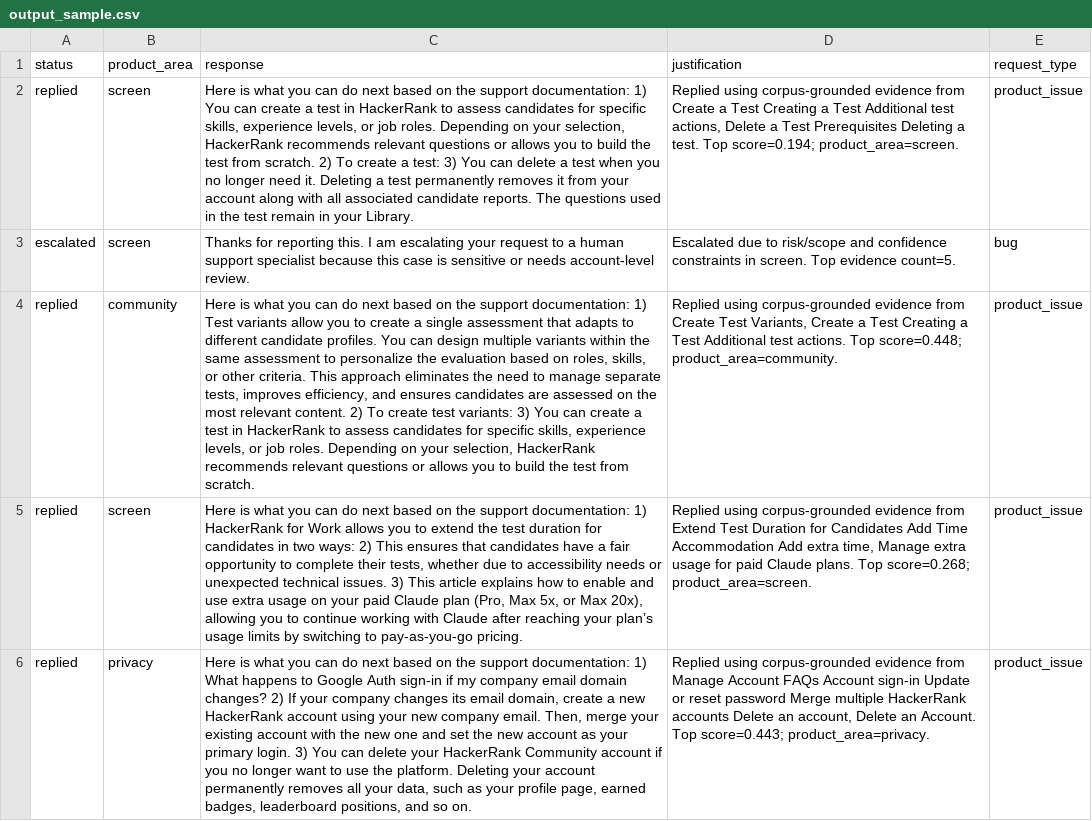
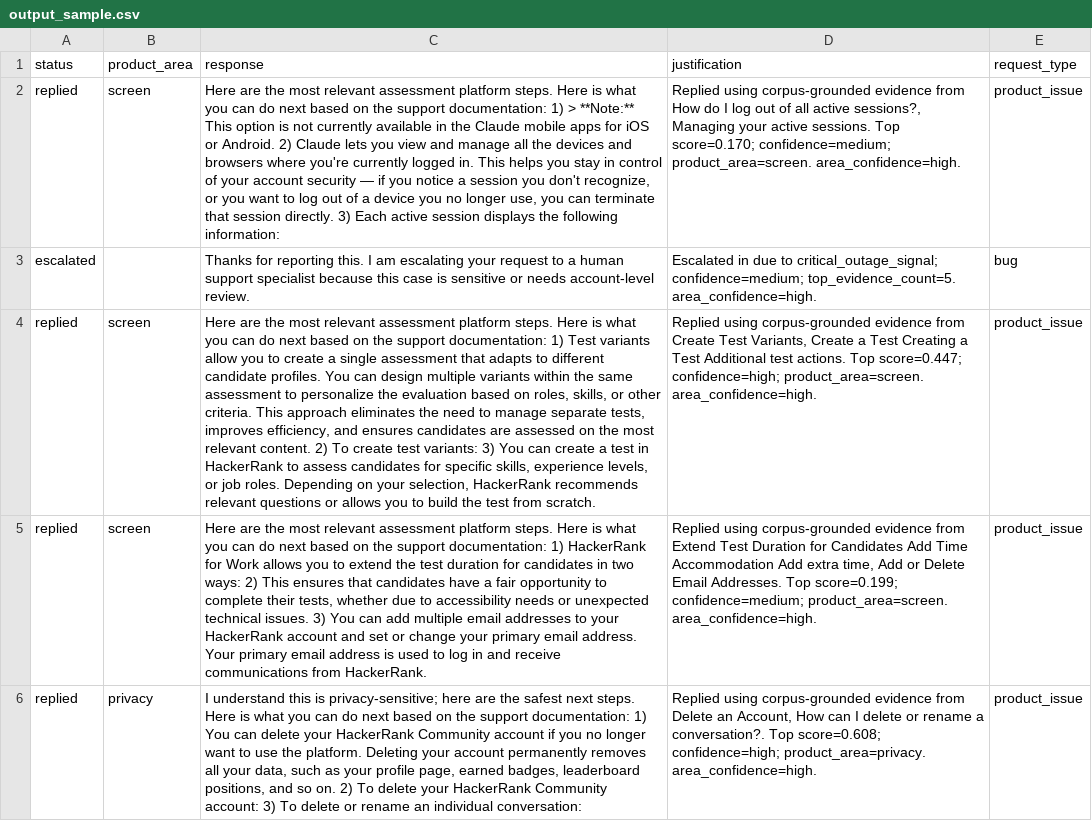
Before and after one commit to somilbuilds/hackerrank-orchestrate-may26, a CSV file: support_tickets/output_sample.csv, drawn as a sheet; only a part is shown; the diff covers the shown part only; the diff names each change by its address in the sheet, - before the commit and + after, or states it on an @@ line.

```diff
--- a/support_tickets/output_sample.csv
+++ b/support_tickets/output_sample.csv
-C2 (response): Here is what you can do next based on the support documentation: 1) You can create a test in HackerRank to assess candidates for specific skills, experience levels, or job roles. Depending on your selection, HackerRank recommends relevant questions or allows you to build the test from scratch. 2) To create a test: 3) You can delete a test when you no longer need it. Deleting a test permanently removes it from your account along with all associated candidate reports. The questions used in the test remain in your Library.
+C2 (response): Here are the most relevant assessment platform steps. Here is what you can do next based on the support documentation: 1) > **Note:** This option is not currently available in the Claude mobile apps for iOS or Android. 2) Claude lets you view and manage all the devices and browsers where you're currently logged in. This helps you stay in control of your account security — if you notice a session you don't recognize, or you want to log out of a device you no longer use, you can terminate that session directly. 3) Each active session displays the following information:
-D2 (justification): …evidence from Create a Test Creating a Test Additional test actions, Delete a Test Prerequisites Deleting a test. Top score=0.194; product_area=screen.
+D2 (justification): …evidence from How do I log out of all active sessions?, Managing your active sessions. Top score=0.170; confidence=medium; product_area=screen. area_confidence=high.
-B3 (product_area): screen
+B3 (product_area): (empty)
-D3 (justification): Escalated due to risk/scope and confidence constraints in screen. Top evidence count=5.
+D3 (justification): Escalated in due to critical_outage_signal; confidence=medium; top_evidence_count=5. area_confidence=high.
-B4 (product_area): community
+B4 (product_area): screen
-C4 (response): Here is what…
+C4 (response): Here are the most relevant assessment platform steps. Here is what…
-D4 (justification): …actions. Top score=0.448; product_area=community.
+D4 (justification): …actions. Top score=0.447; confidence=high; product_area=screen. area_confidence=high.
-C5 (response): Here is what you can do next based on the support documentation: 1) HackerRank for Work allows you to extend the test duration for candidates in two ways: 2) This ensures that candidates have a fair opportunity to complete their tests, whether due to accessibility needs or unexpected technical issues. 3) This article explains how to enable and use extra usage on your paid Claude plan (Pro, Max 5x, or Max 20x), allowing you to continue working with Claude after reaching your plan’s usage limits by switching to pay-as-you-go pricing.
+C5 (response): Here are the most relevant assessment platform steps. Here is what you can do next based on the support documentation: 1) HackerRank for Work allows you to extend the test duration for candidates in two ways: 2) This ensures that candidates have a fair opportunity to complete their tests, whether due to accessibility needs or unexpected technical issues. 3) You can add multiple email addresses to your HackerRank account and set or change your primary email address. Your primary email address is used to log in and receive communications from HackerRank.
-D5 (justification): …extra time, Manage extra usage for paid Claude plans. Top score=0.268; product_area=screen.
+D5 (justification): …extra time, Add or Delete Email Addresses. Top score=0.199; confidence=medium; product_area=screen. area_confidence=high.
-C6 (response): Here is what you can do next based on the support documentation: 1) What happens to Google Auth sign-in if my company email domain changes? 2) If your company changes its email domain, create a new HackerRank account using your new company email. Then, merge your existing account with the new one and set the new account as your primary login. 3) You can delete your HackerRank Community account if you no longer want to use the platform. Deleting your account permanently removes all your data, such as your profile page, earned badges, leaderboard positions, and so on.
+C6 (response): I understand this is privacy-sensitive; here are the safest next steps. Here is what you can do next based on the support documentation: 1) You can delete your HackerRank Community account if you no longer want to use the platform. Deleting your account permanently removes all your data, such as your profile page, earned badges, leaderboard positions, and so on. 2) To delete your HackerRank Community account: 3) To delete or rename an individual conversation:
-D6 (justification): …evidence from Manage Account FAQs Account sign-in Update or reset password Merge multiple HackerRank accounts Delete an account, Delete an Account. Top score=0.443; product_area=privacy.
+D6 (justification): …evidence from Delete an Account, How can I delete or rename a conversation?. Top score=0.608; confidence=high; product_area=privacy. area_confidence=high.
```
Also changed, not shown: 9 edited cells elsewhere in this file, support_tickets/output.csv, 5 other files.
